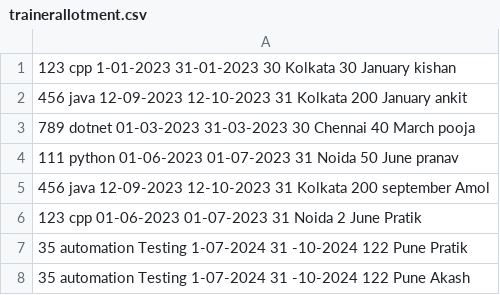
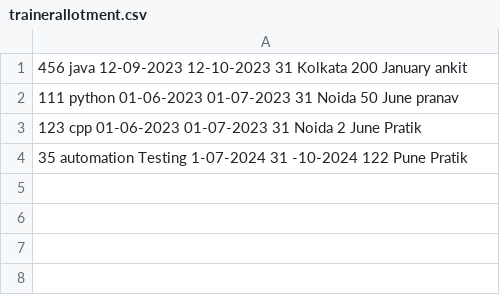
Before and after one commit to Amol39/SkillHub-Manager, a CSV file: SkillHub Manager/Project_Flies/data/trainerallotment.csv, drawn as a sheet.

Commit message:
Update trainerallotment.csv

```diff
--- a/SkillHub Manager/Project_Flies/data/trainerallotment.csv
+++ b/SkillHub Manager/Project_Flies/data/trainerallotment.csv
@@ -1,8 +1,4 @@
-123 cpp 1-01-2023 31-01-2023 30 Kolkata 30 January kishan
 456 java 12-09-2023 12-10-2023 31 Kolkata 200 January ankit
-789 dotnet 01-03-2023 31-03-2023 30 Chennai 40 March pooja
 111 python 01-06-2023 01-07-2023 31 Noida 50 June pranav
-456 java 12-09-2023 12-10-2023 31 Kolkata 200 september Amol
 123 cpp 01-06-2023 01-07-2023 31 Noida 2 June Pratik
 35 automation Testing 1-07-2024 31 -10-2024 122 Pune Pratik
-35 automation Testing 1-07-2024 31 -10-2024 122 Pune Akash
```
